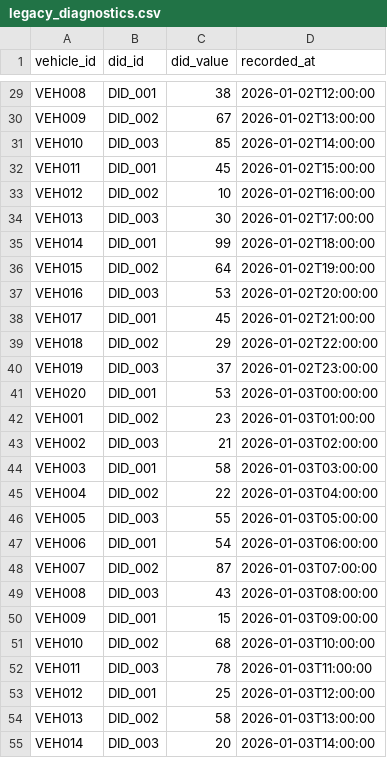
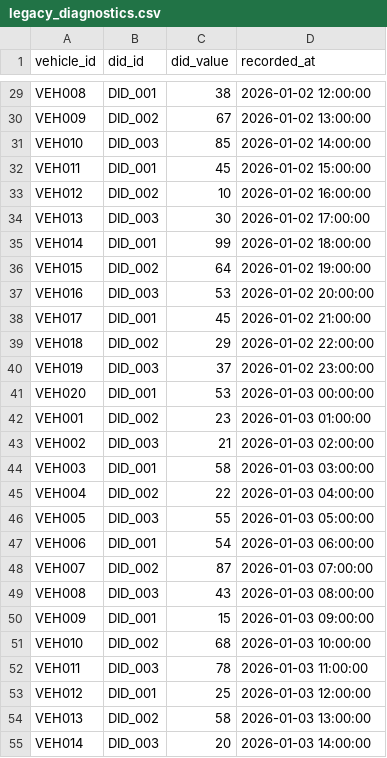
Before and after one commit to amfernandes99/snowflake-diagnostic-migration, a CSV file: data/legacy_diagnostics.csv, drawn as a sheet; only a part is shown, gaps mark what is left out; the diff covers the shown part only; the diff names each change by its address in the sheet, - before the commit and + after, or states it on an @@ line.

```diff
--- a/data/legacy_diagnostics.csv
+++ b/data/legacy_diagnostics.csv
-D29 (recorded_at): 2026-01-02T12:00:00
+D29 (recorded_at): 2026-01-02 12:00:00
-D30 (recorded_at): 2026-01-02T13:00:00
+D30 (recorded_at): 2026-01-02 13:00:00
-D31 (recorded_at): 2026-01-02T14:00:00
+D31 (recorded_at): 2026-01-02 14:00:00
-D32 (recorded_at): 2026-01-02T15:00:00
+D32 (recorded_at): 2026-01-02 15:00:00
-D33 (recorded_at): 2026-01-02T16:00:00
+D33 (recorded_at): 2026-01-02 16:00:00
-D34 (recorded_at): 2026-01-02T17:00:00
+D34 (recorded_at): 2026-01-02 17:00:00
-D35 (recorded_at): 2026-01-02T18:00:00
+D35 (recorded_at): 2026-01-02 18:00:00
-D36 (recorded_at): 2026-01-02T19:00:00
+D36 (recorded_at): 2026-01-02 19:00:00
-D37 (recorded_at): 2026-01-02T20:00:00
+D37 (recorded_at): 2026-01-02 20:00:00
-D38 (recorded_at): 2026-01-02T21:00:00
+D38 (recorded_at): 2026-01-02 21:00:00
-D39 (recorded_at): 2026-01-02T22:00:00
+D39 (recorded_at): 2026-01-02 22:00:00
-D40 (recorded_at): 2026-01-02T23:00:00
+D40 (recorded_at): 2026-01-02 23:00:00
-D41 (recorded_at): 2026-01-03T00:00:00
+D41 (recorded_at): 2026-01-03 00:00:00
-D42 (recorded_at): 2026-01-03T01:00:00
+D42 (recorded_at): 2026-01-03 01:00:00
-D43 (recorded_at): 2026-01-03T02:00:00
+D43 (recorded_at): 2026-01-03 02:00:00
-D44 (recorded_at): 2026-01-03T03:00:00
+D44 (recorded_at): 2026-01-03 03:00:00
-D45 (recorded_at): 2026-01-03T04:00:00
+D45 (recorded_at): 2026-01-03 04:00:00
-D46 (recorded_at): 2026-01-03T05:00:00
+D46 (recorded_at): 2026-01-03 05:00:00
-D47 (recorded_at): 2026-01-03T06:00:00
+D47 (recorded_at): 2026-01-03 06:00:00
-D48 (recorded_at): 2026-01-03T07:00:00
+D48 (recorded_at): 2026-01-03 07:00:00
-D49 (recorded_at): 2026-01-03T08:00:00
+D49 (recorded_at): 2026-01-03 08:00:00
-D50 (recorded_at): 2026-01-03T09:00:00
+D50 (recorded_at): 2026-01-03 09:00:00
-D51 (recorded_at): 2026-01-03T10:00:00
+D51 (recorded_at): 2026-01-03 10:00:00
-D52 (recorded_at): 2026-01-03T11:00:00
+D52 (recorded_at): 2026-01-03 11:00:00
-D53 (recorded_at): 2026-01-03T12:00:00
+D53 (recorded_at): 2026-01-03 12:00:00
-D54 (recorded_at): 2026-01-03T13:00:00
+D54 (recorded_at): 2026-01-03 13:00:00
-D55 (recorded_at): 2026-01-03T14:00:00
+D55 (recorded_at): 2026-01-03 14:00:00
```
Also changed, not shown: 73 edited cells elsewhere in this file, data/replacement_diagnostics.csv, 3 other files.
